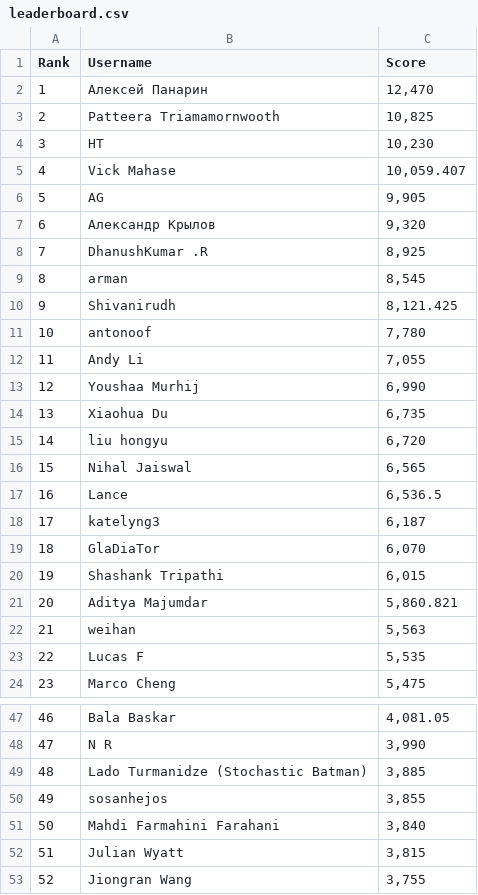
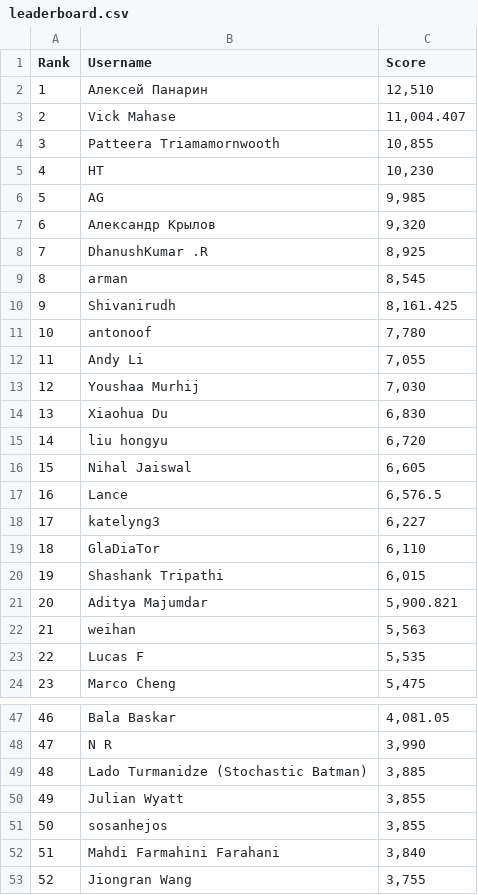
Before and after one commit to silvermete0r/deepml-top, a CSV file: leaderboard.csv, drawn as a sheet; only a part is shown, gaps mark what is left out; the diff covers the shown part only.

```diff
--- a/leaderboard.csv
+++ b/leaderboard.csv
@@ -1,7 +1,7 @@
 Rank,Username,Score
-1,Алексей Панарин,"12,470"
-2,Patteera Triamamornwooth,"10,825"
-3,HT,"10,230"
-4,Vick Mahase,"10,059.407"
-5,AG,"9,905"
+1,Алексей Панарин,"12,510"
+2,Vick Mahase,"11,004.407"
+3,Patteera Triamamornwooth,"10,855"
+4,HT,"10,230"
+5,AG,"9,985"
 6,Александр Крылов,"9,320"
@@ -9,14 +9,14 @@ Rank,Username,Score
 8,arman,"8,545"
-9,Shivanirudh,"8,121.425"
+9,Shivanirudh,"8,161.425"
 10,antonoof,"7,780"
 11,Andy Li,"7,055"
-12,Youshaa Murhij,"6,990"
-13,Xiaohua Du,"6,735"
+12,Youshaa Murhij,"7,030"
+13,Xiaohua Du,"6,830"
 14,liu hongyu,"6,720"
-15,Nihal Jaiswal,"6,565"
-16,Lance,"6,536.5"
-17,katelyng3,"6,187"
-18,GlaDiaTor,"6,070"
+15,Nihal Jaiswal,"6,605"
+16,Lance,"6,576.5"
+17,katelyng3,"6,227"
+18,GlaDiaTor,"6,110"
 19,Shashank Tripathi,"6,015"
-20,Aditya Majumdar,"5,860.821"
+20,Aditya Majumdar,"5,900.821"
 21,weihan,"5,563"
@@ -49,5 +49,5 @@ Rank,Username,Score
 48,Lado Turmanidze (Stochastic Batman),"3,885"
-49,sosanhejos,"3,855"
-50,Mahdi Farmahini Farahani,"3,840"
-51,Julian Wyatt,"3,815"
+49,Julian Wyatt,"3,855"
+50,sosanhejos,"3,855"
+51,Mahdi Farmahini Farahani,"3,840"
 52,Jiongran Wang,"3,755"
```
Also changed, not shown: 36 edited cells elsewhere in this file, 2 other files.
